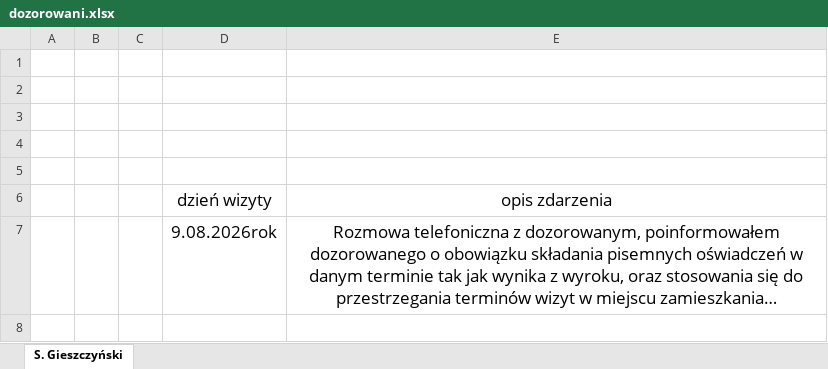
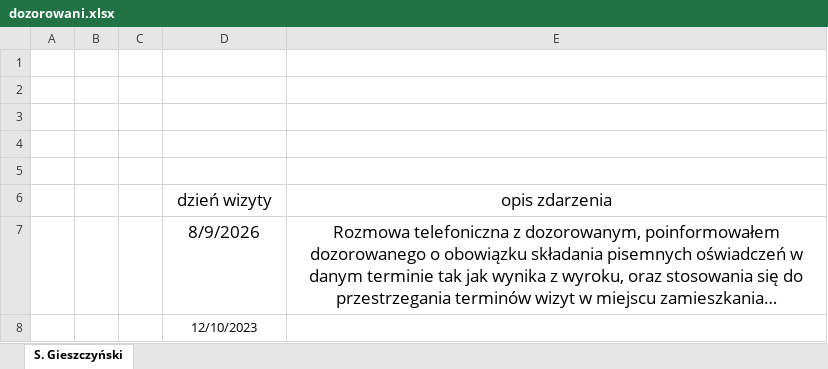
Before and after one commit to rzogerzg/dozorowani, an Excel workbook: dozorowani.xlsx, sheet S. Gieszczyński, drawn as a sheet; long unchanged cells end in …; values as stored, in another font and other column widths than the file's, no borders; table styles not drawn; the diff names each change by its address in the sheet, - before the commit and + after, or states it on an @@ line.

Commit message:
test nr 2

```diff
--- a/dozorowani.xlsx (sheet S. Gieszczyński)
+++ b/dozorowani.xlsx (sheet S. Gieszczyński)
-D7 (dzień wizyty): 9.08.2026rok
+D7 (dzień wizyty): 8/9/2026
+row 8:  |  |  | 12/10/2023
```
